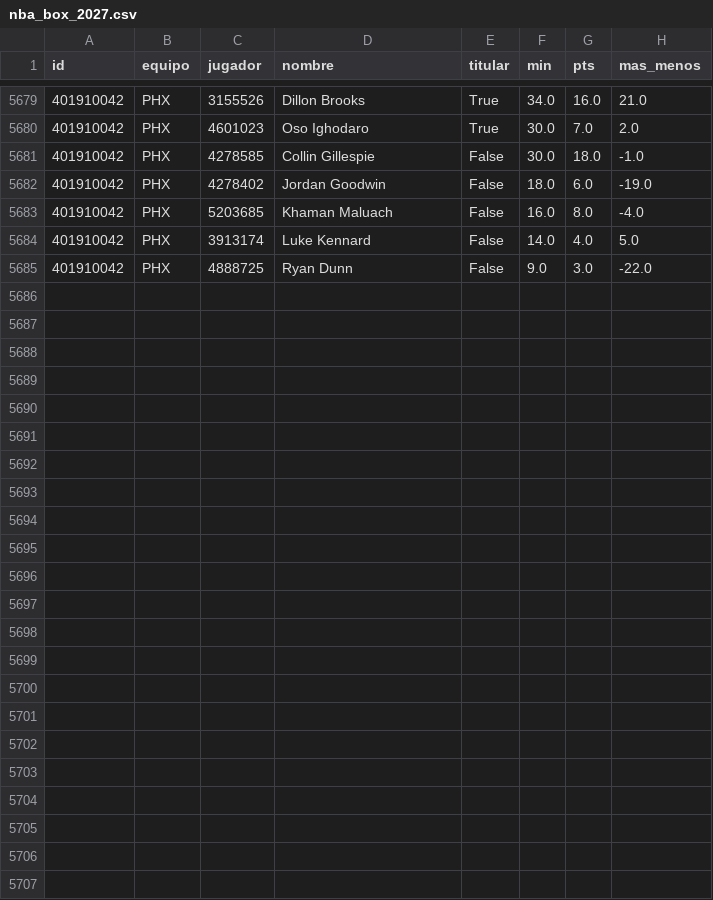
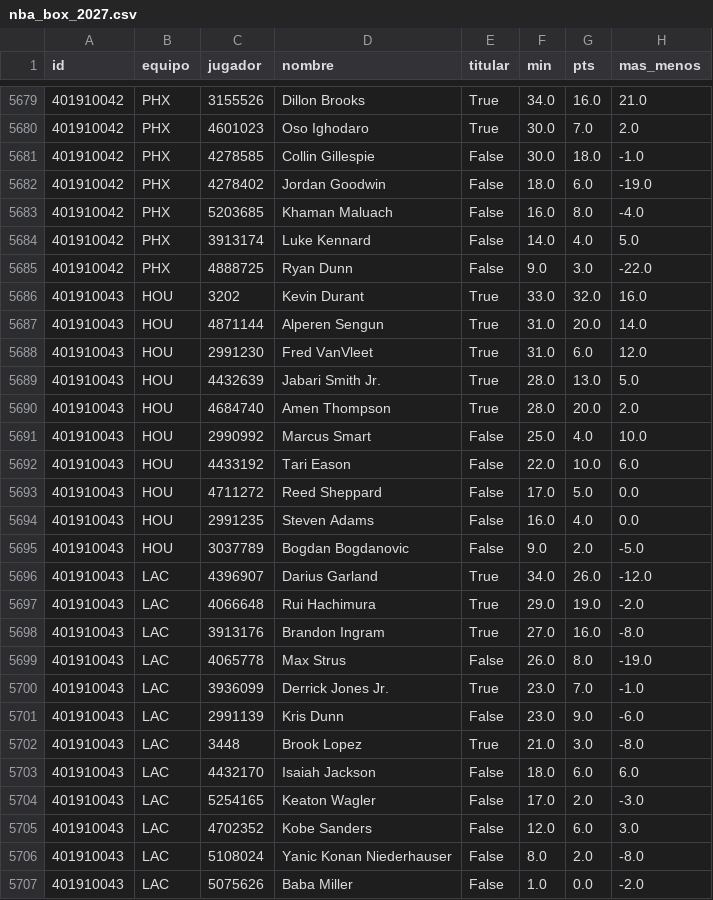
Before and after one commit to robertoaguilar1912-del/laliga-analisis, a CSV file: data/raw/nba_box_2027.csv, drawn as a sheet; only a part is shown, gaps mark what is left out; the diff names each change by its address in the sheet, - before the commit and + after, or states it on an @@ line.

```diff
--- a/data/raw/nba_box_2027.csv
+++ b/data/raw/nba_box_2027.csv
+row 5686: 401910043 | HOU | 3202 | Kevin Durant | True | 33.0 | 32.0 | 16.0
+row 5687: 401910043 | HOU | 4871144 | Alperen Sengun | True | 31.0 | 20.0 | 14.0
+row 5688: 401910043 | HOU | 2991230 | Fred VanVleet | True | 31.0 | 6.0 | 12.0
+row 5689: 401910043 | HOU | 4432639 | Jabari Smith Jr. | True | 28.0 | 13.0 | 5.0
+row 5690: 401910043 | HOU | 4684740 | Amen Thompson | True | 28.0 | 20.0 | 2.0
+row 5691: 401910043 | HOU | 2990992 | Marcus Smart | False | 25.0 | 4.0 | 10.0
+row 5692: 401910043 | HOU | 4433192 | Tari Eason | False | 22.0 | 10.0 | 6.0
+row 5693: 401910043 | HOU | 4711272 | Reed Sheppard | False | 17.0 | 5.0 | 0.0
+row 5694: 401910043 | HOU | 2991235 | Steven Adams | False | 16.0 | 4.0 | 0.0
+row 5695: 401910043 | HOU | 3037789 | Bogdan Bogdanovic | False | 9.0 | 2.0 | -5.0
+row 5696: 401910043 | LAC | 4396907 | Darius Garland | True | 34.0 | 26.0 | -12.0
+row 5697: 401910043 | LAC | 4066648 | Rui Hachimura | True | 29.0 | 19.0 | -2.0
+row 5698: 401910043 | LAC | 3913176 | Brandon Ingram | True | 27.0 | 16.0 | -8.0
+row 5699: 401910043 | LAC | 4065778 | Max Strus | False | 26.0 | 8.0 | -19.0
+row 5700: 401910043 | LAC | 3936099 | Derrick Jones Jr. | True | 23.0 | 7.0 | -1.0
+row 5701: 401910043 | LAC | 2991139 | Kris Dunn | False | 23.0 | 9.0 | -6.0
+row 5702: 401910043 | LAC | 3448 | Brook Lopez | True | 21.0 | 3.0 | -8.0
+row 5703: 401910043 | LAC | 4432170 | Isaiah Jackson | False | 18.0 | 6.0 | 6.0
+row 5704: 401910043 | LAC | 5254165 | Keaton Wagler | False | 17.0 | 2.0 | -3.0
+row 5705: 401910043 | LAC | 4702352 | Kobe Sanders | False | 12.0 | 6.0 | 3.0
+row 5706: 401910043 | LAC | 5108024 | Yanic Konan Niederhauser | False | 8.0 | 2.0 | -8.0
+row 5707: 401910043 | LAC | 5075626 | Baba Miller | False | 1.0 | 0.0 | -2.0
```
Also changed, not shown: data/raw/nba_juegos.csv, 11 other files.
